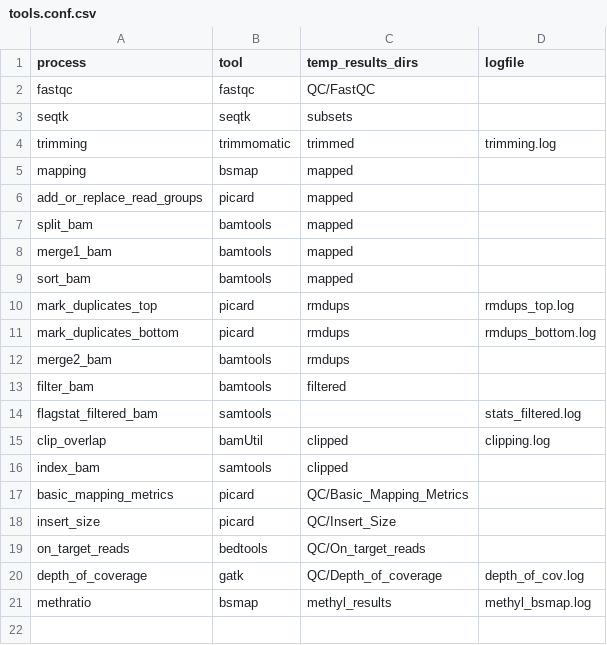
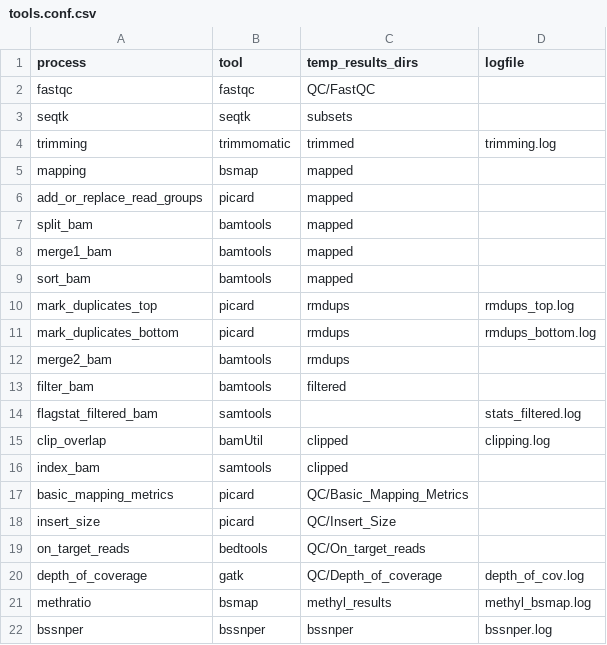
Before and after one commit to mdraminski/CytoMeth, a CSV file: tools/tools.conf.csv, drawn as a sheet; the diff names each change by its address in the sheet, - before the commit and + after, or states it on an @@ line.

```diff
--- a/tools/tools.conf.csv
+++ b/tools/tools.conf.csv
+row 22: bssnper | bssnper | bssnper | bssnper.log
```
Also changed, not shown: 20 other files.
